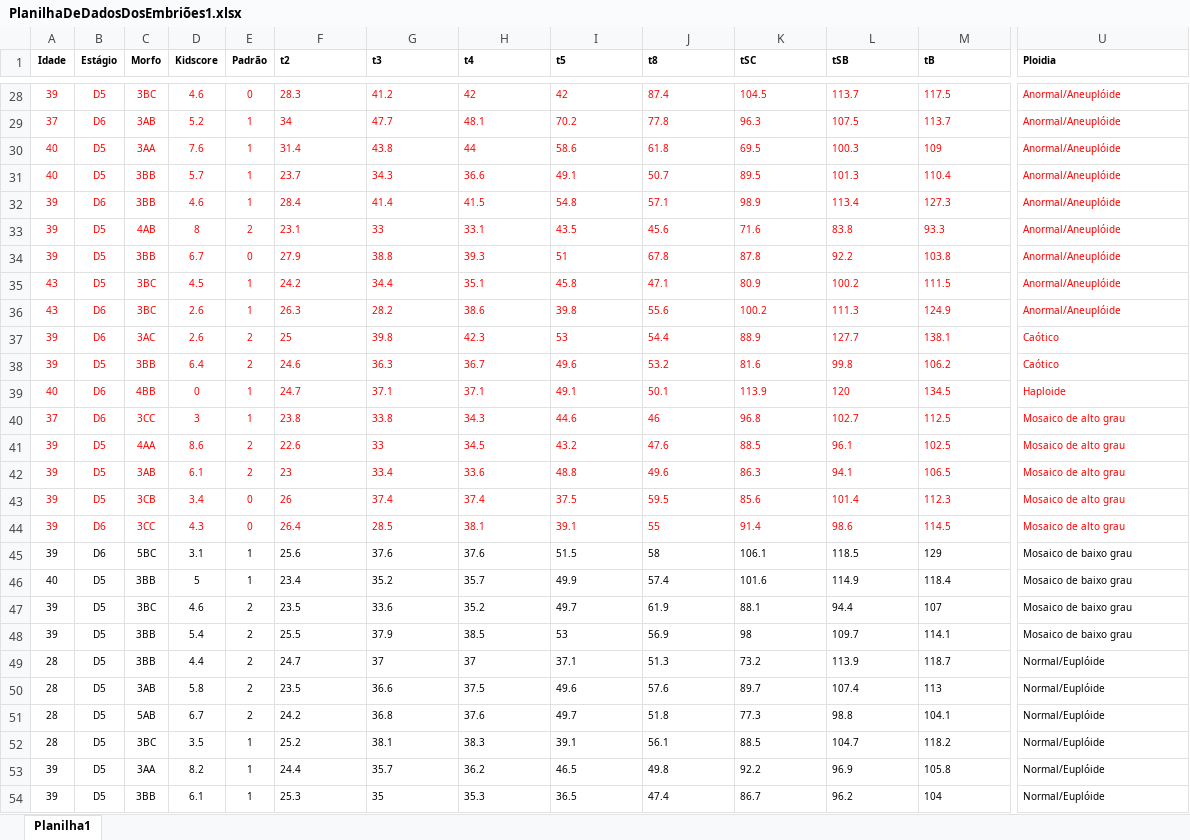
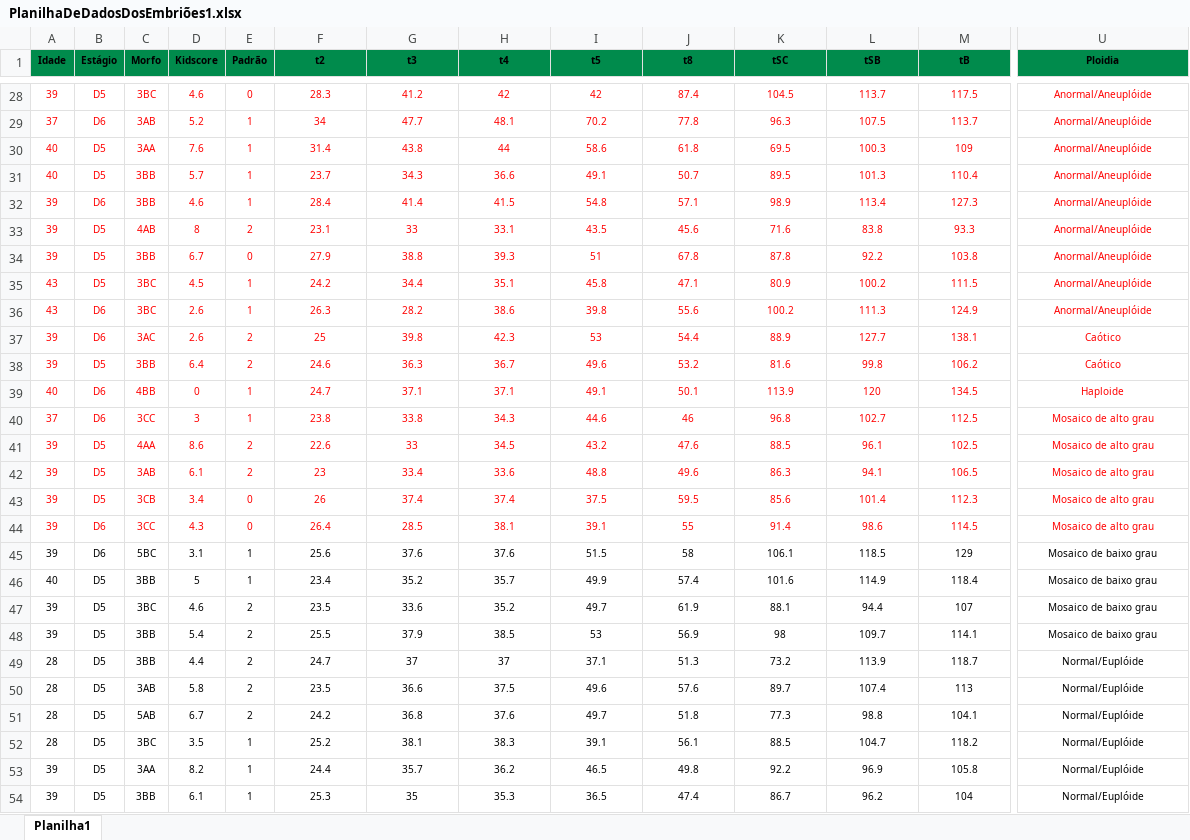
Before and after one commit to sabrinaberno/TCC, an Excel workbook: latex/figuras/Planilhas/PlanilhaDeDadosDosEmbriões1.xlsx, sheet Planilha1, drawn as a sheet; only a part is shown, gaps mark what is left out; values as stored, in another font and other column widths than the file's, no borders; charts and pictures not drawn; the diff covers the shown part only; the diff names each change by its address in the sheet, - before the commit and + after, or states it on an @@ line.

```diff
--- a/latex/figuras/Planilhas/PlanilhaDeDadosDosEmbriões1.xlsx (sheet Planilha1)
+++ b/latex/figuras/Planilhas/PlanilhaDeDadosDosEmbriões1.xlsx (sheet Planilha1)
-A1:U1 fill: none
+A1:U1 fill: #008B4C
-F1:M1 alignment: left
+F1:M1 alignment: center
-U1:U54 alignment: left
+U1:U54 alignment: center
-F28:M54 alignment: left
+F28:M54 alignment: center
```
Also changed, not shown: cell formats elsewhere in this sheet, latex/figuras/Planilhas/PlanilhaDeDadosDosEmbriões2.xlsx, 6 other files.
